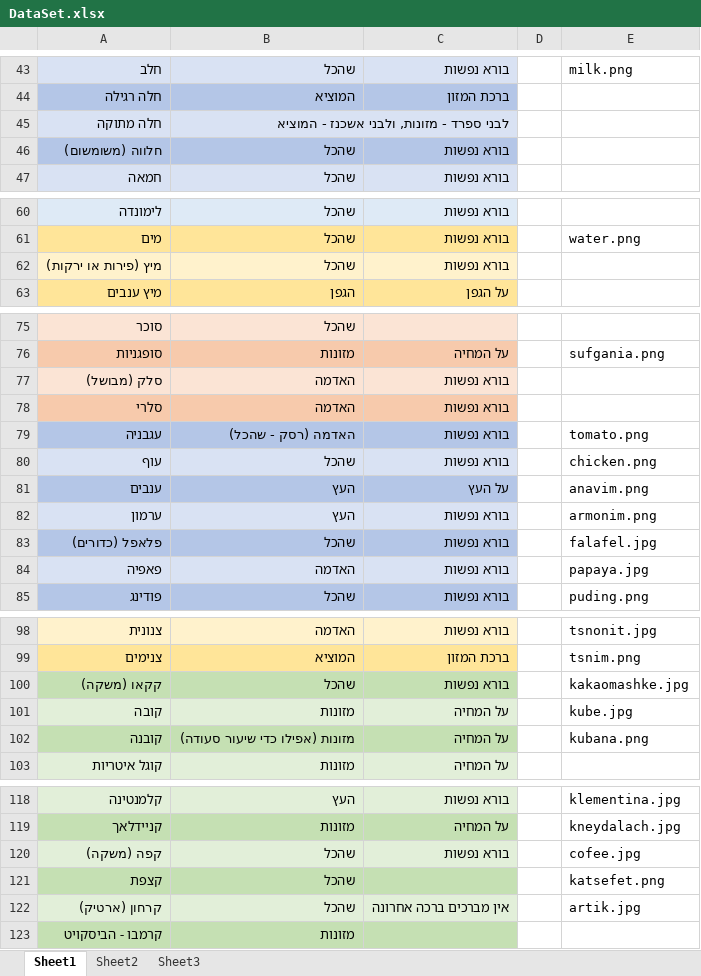
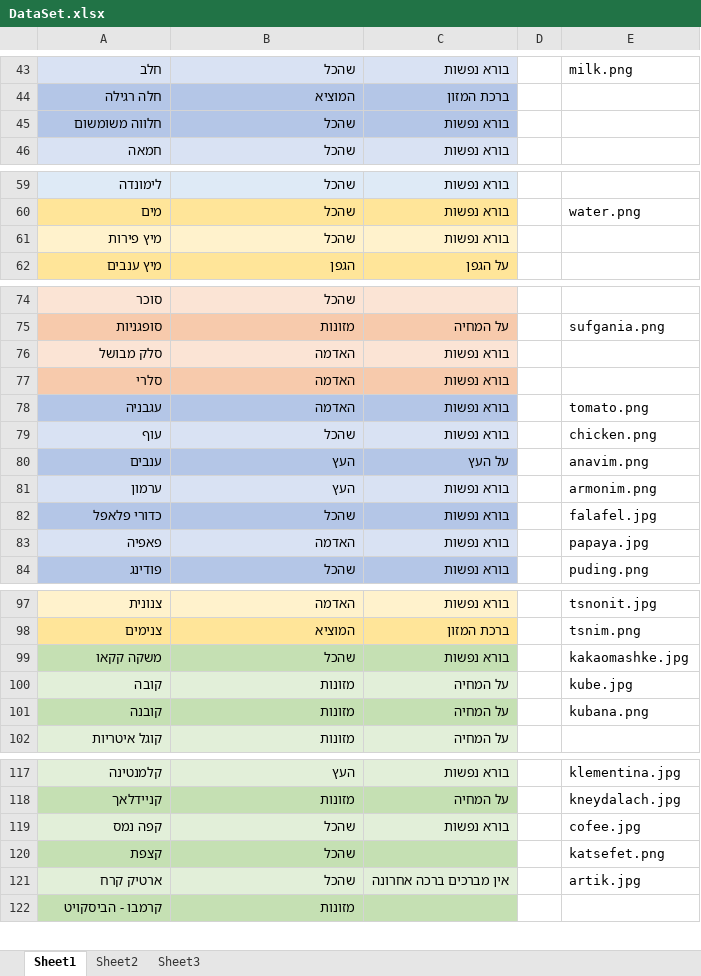
Before and after one commit to yglazner/guess_the_bless, an Excel workbook: DataSet.xlsx, sheet Sheet1, drawn as a sheet; only a part is shown, gaps mark what is left out; values as stored, in another font and other column widths than the file's, no borders; removed rows and columns are numbered as before the commit, all else as after; the diff covers the shown part only; the diff names each change by its address in the sheet, - before the commit and + after, or states it on an @@ line.

Commit message:
update table

```diff
--- a/DataSet.xlsx (sheet Sheet1)
+++ b/DataSet.xlsx (sheet Sheet1)
-row 45: חלה מתוקה | לבני ספרד - מזונות, ולבני אשכנז - המוציא
-A45: חלווה (משומשום)
+A45: חלווה משומשום
-A61: מיץ (פירות או ירקות)
+A61: מיץ פירות
-A76: סלק (מבושל)
+A76: סלק מבושל
-B78: האדמה (רסק - שהכל)
+B78: האדמה
-A82: פלאפל (כדורים)
+A82: כדורי פלאפל
-A99: קקאו (משקה)
+A99: משקה קקאו
-B101: מזונות (אפילו כדי שיעור סעודה)
+B101: מזונות
-A119: קפה (משקה)
+A119: קפה נמס
-A121: קרחון (ארטיק)
+A121: ארטיק קרח
```
Also changed, not shown: 3 edited cells elsewhere in this sheet, 1 other file.
